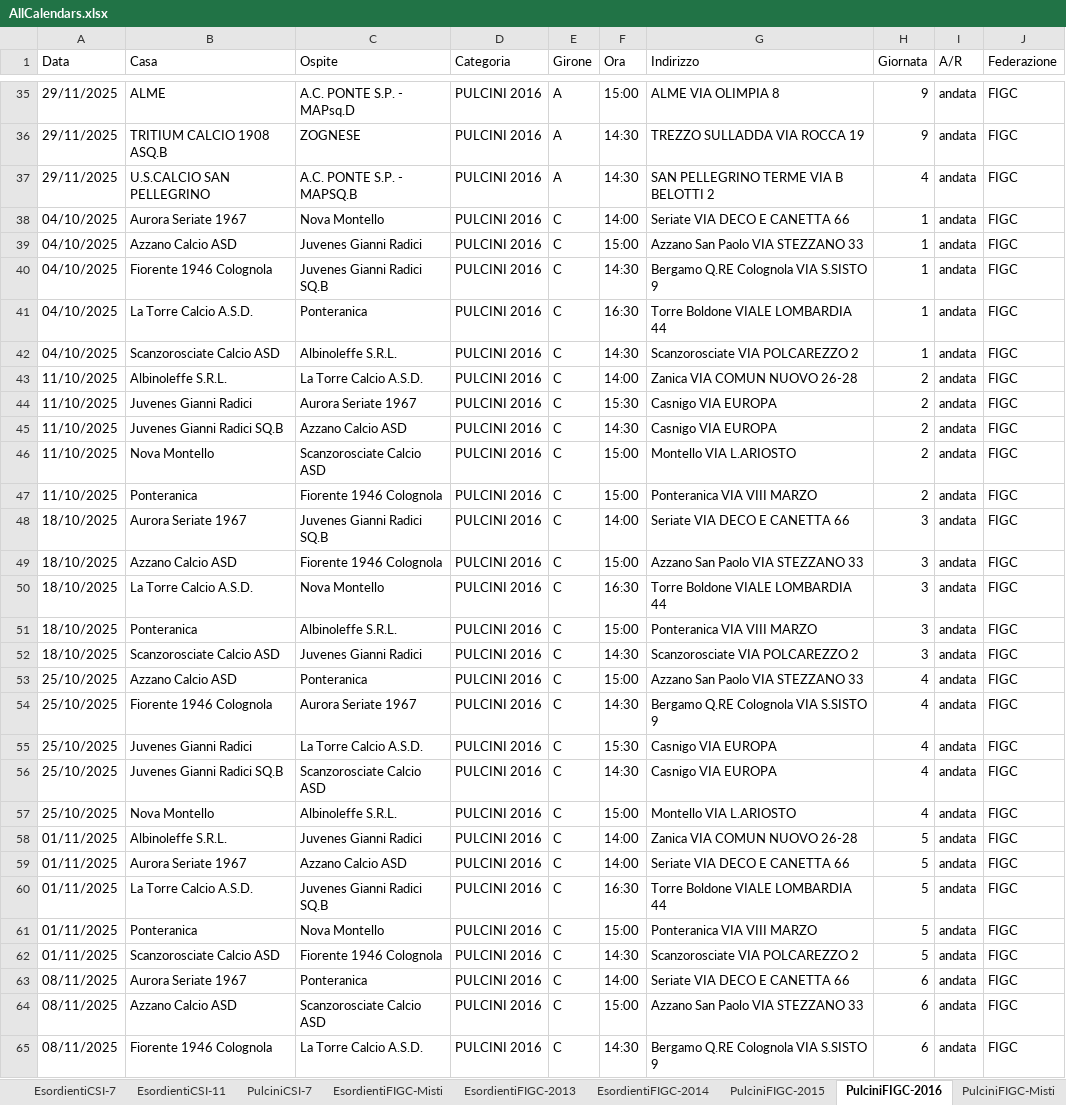
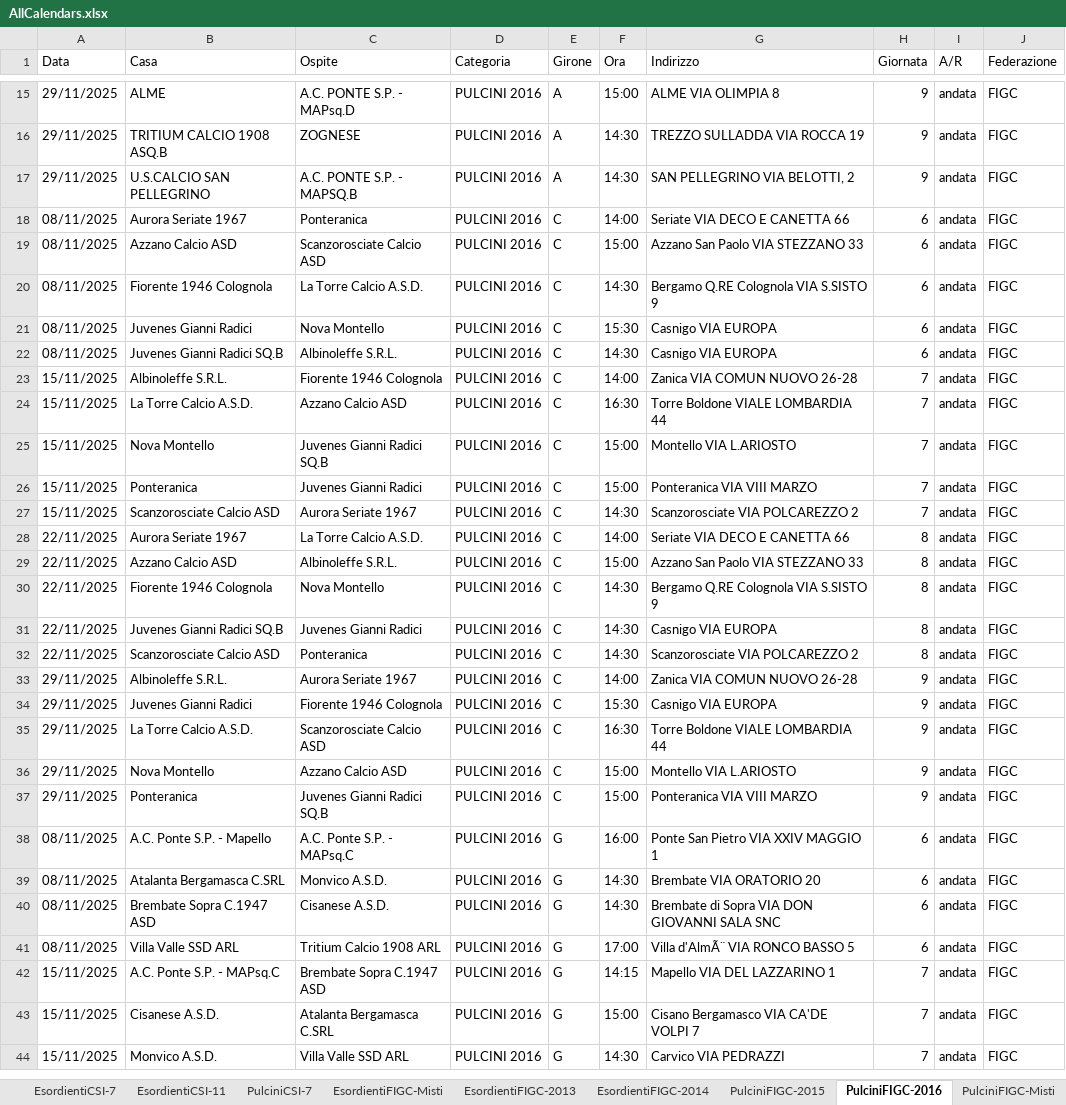
Before and after one commit to dfuselli/scouting-calendar-helper, an Excel workbook: app/resources/AllCalendars.xlsx, sheet PulciniFIGC-2016, drawn as a sheet; only a part is shown, gaps mark what is left out; the shorter side is filled out with more unchanged rows; values as stored, in another font and other column widths than the file's, no borders; charts and pictures not drawn; removed rows and columns are numbered as before the commit, all else as after; the diff covers the shown part only; the diff names each change by its address in the sheet, - before the commit and + after, or states it on an @@ line.

```diff
--- a/app/resources/AllCalendars.xlsx (sheet PulciniFIGC-2016)
+++ b/app/resources/AllCalendars.xlsx (sheet PulciniFIGC-2016)
-G17 (Indirizzo): SAN PELLEGRINO TERME VIA B BELOTTI 2
+G17 (Indirizzo): SAN PELLEGRINO VIA BELOTTI, 2
-H17 (Giornata): 4
+H17 (Giornata): 9
-row 38: 04/10/2025 | Aurora Seriate 1967 | Nova Montello | PULCINI 2016 | C | 14:00 | Seriate VIA DECO E CANETTA 66 | 1 | andata | FIGC
-row 39: 04/10/2025 | Azzano Calcio ASD | Juvenes Gianni Radici | PULCINI 2016 | C | 15:00 | Azzano San Paolo VIA STEZZANO 33 | 1 | andata | FIGC
-row 40: 04/10/2025 | Fiorente 1946 Colognola | Juvenes Gianni Radici SQ.B | PULCINI 2016 | C | 14:30 | Bergamo Q.RE Colognola VIA S.SISTO 9 | 1 | andata | FIGC
-row 41: 04/10/2025 | La Torre Calcio A.S.D. | Ponteranica | PULCINI 2016 | C | 16:30 | Torre Boldone VIALE LOMBARDIA 44 | 1 | andata | FIGC
-row 42: 04/10/2025 | Scanzorosciate Calcio ASD | Albinoleffe S.R.L. | PULCINI 2016 | C | 14:30 | Scanzorosciate VIA POLCAREZZO 2 | 1 | andata | FIGC
-row 43: 11/10/2025 | Albinoleffe S.R.L. | La Torre Calcio A.S.D. | PULCINI 2016 | C | 14:00 | Zanica VIA COMUN NUOVO 26-28 | 2 | andata | FIGC
-row 44: 11/10/2025 | Juvenes Gianni Radici | Aurora Seriate 1967 | PULCINI 2016 | C | 15:30 | Casnigo VIA EUROPA | 2 | andata | FIGC
-row 45: 11/10/2025 | Juvenes Gianni Radici SQ.B | Azzano Calcio ASD | PULCINI 2016 | C | 14:30 | Casnigo VIA EUROPA | 2 | andata | FIGC
-row 46: 11/10/2025 | Nova Montello | Scanzorosciate Calcio ASD | PULCINI 2016 | C | 15:00 | Montello VIA L.ARIOSTO | 2 | andata | FIGC
-row 47: 11/10/2025 | Ponteranica | Fiorente 1946 Colognola | PULCINI 2016 | C | 15:00 | Ponteranica VIA VIII MARZO | 2 | andata | FIGC
-row 48: 18/10/2025 | Aurora Seriate 1967 | Juvenes Gianni Radici SQ.B | PULCINI 2016 | C | 14:00 | Seriate VIA DECO E CANETTA 66 | 3 | andata | FIGC
-row 49: 18/10/2025 | Azzano Calcio ASD | Fiorente 1946 Colognola | PULCINI 2016 | C | 15:00 | Azzano San Paolo VIA STEZZANO 33 | 3 | andata | FIGC
-row 50: 18/10/2025 | La Torre Calcio A.S.D. | Nova Montello | PULCINI 2016 | C | 16:30 | Torre Boldone VIALE LOMBARDIA 44 | 3 | andata | FIGC
-row 51: 18/10/2025 | Ponteranica | Albinoleffe S.R.L. | PULCINI 2016 | C | 15:00 | Ponteranica VIA VIII MARZO | 3 | andata | FIGC
-row 52: 18/10/2025 | Scanzorosciate Calcio ASD | Juvenes Gianni Radici | PULCINI 2016 | C | 14:30 | Scanzorosciate VIA POLCAREZZO 2 | 3 | andata | FIGC
-row 53: 25/10/2025 | Azzano Calcio ASD | Ponteranica | PULCINI 2016 | C | 15:00 | Azzano San Paolo VIA STEZZANO 33 | 4 | andata | FIGC
-row 54: 25/10/2025 | Fiorente 1946 Colognola | Aurora Seriate 1967 | PULCINI 2016 | C | 14:30 | Bergamo Q.RE Colognola VIA S.SISTO 9 | 4 | andata | FIGC
-row 55: 25/10/2025 | Juvenes Gianni Radici | La Torre Calcio A.S.D. | PULCINI 2016 | C | 15:30 | Casnigo VIA EUROPA | 4 | andata | FIGC
-row 56: 25/10/2025 | Juvenes Gianni Radici SQ.B | Scanzorosciate Calcio ASD | PULCINI 2016 | C | 14:30 | Casnigo VIA EUROPA | 4 | andata | FIGC
-row 57: 25/10/2025 | Nova Montello | Albinoleffe S.R.L. | PULCINI 2016 | C | 15:00 | Montello VIA L.ARIOSTO | 4 | andata | FIGC
-row 58: 01/11/2025 | Albinoleffe S.R.L. | Juvenes Gianni Radici | PULCINI 2016 | C | 14:00 | Zanica VIA COMUN NUOVO 26-28 | 5 | andata | FIGC
-row 59: 01/11/2025 | Aurora Seriate 1967 | Azzano Calcio ASD | PULCINI 2016 | C | 14:00 | Seriate VIA DECO E CANETTA 66 | 5 | andata | FIGC
-row 60: 01/11/2025 | La Torre Calcio A.S.D. | Juvenes Gianni Radici SQ.B | PULCINI 2016 | C | 16:30 | Torre Boldone VIALE LOMBARDIA 44 | 5 | andata | FIGC
-row 61: 01/11/2025 | Ponteranica | Nova Montello | PULCINI 2016 | C | 15:00 | Ponteranica VIA VIII MARZO | 5 | andata | FIGC
-row 62: 01/11/2025 | Scanzorosciate Calcio ASD | Fiorente 1946 Colognola | PULCINI 2016 | C | 14:30 | Scanzorosciate VIA POLCAREZZO 2 | 5 | andata | FIGC
```
Also changed, not shown: 40 removed rows elsewhere in this sheet, sheet EsordientiFIGC-2013, sheet EsordientiFIGC-2014, sheet PulciniFIGC-2015, sheet Primi Calci, sheet Giovanissimi-2011, sheet PulciniFIGC-Misti, 2 more sheets, hidden cells, charts or pictures, app/resources/AllCalendarsMerged.xlsx, 1 other file.
